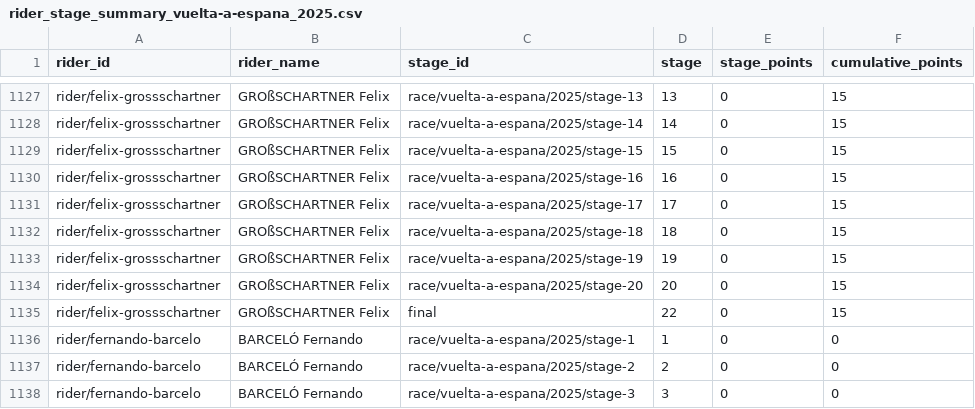
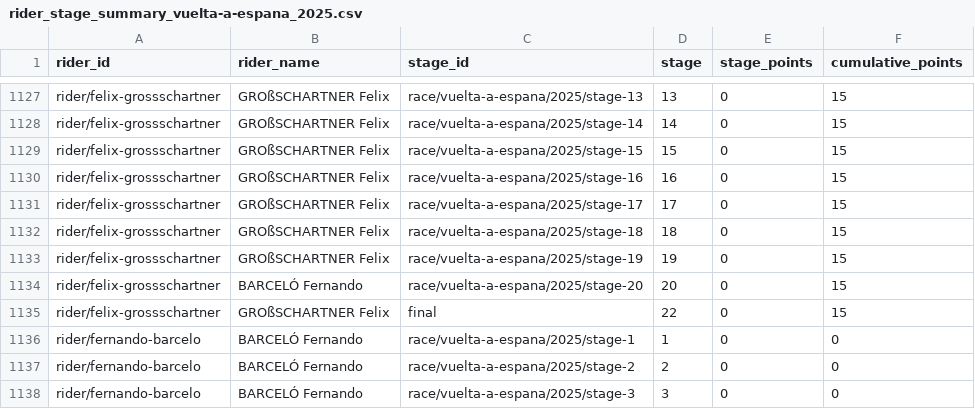
Before and after one commit to Thomassegers14/tourmanager-scraper, a CSV file: data/processed/points/rider_stage_summary_vuelta-a-espana_2025.csv, drawn as a sheet; only a part is shown, gaps mark what is left out.

```diff
--- a/data/processed/points/rider_stage_summary_vuelta-a-espana_2025.csv
+++ b/data/processed/points/rider_stage_summary_vuelta-a-espana_2025.csv
@@ -1133,3 +1133,3 @@ rider/felix-grossschartner,GROßSCHARTNER Felix,race/vuelta-a-espana/2025/stage-
 rider/felix-grossschartner,GROßSCHARTNER Felix,race/vuelta-a-espana/2025/stage-19,19,0,15
-rider/felix-grossschartner,GROßSCHARTNER Felix,race/vuelta-a-espana/2025/stage-20,20,0,15
+rider/felix-grossschartner,BARCELÓ Fernando,race/vuelta-a-espana/2025/stage-20,20,0,15
 rider/felix-grossschartner,GROßSCHARTNER Felix,final,22,0,15
```
